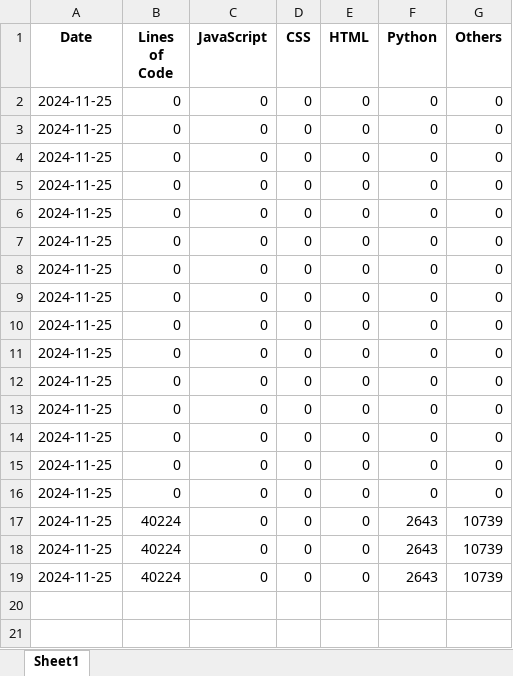
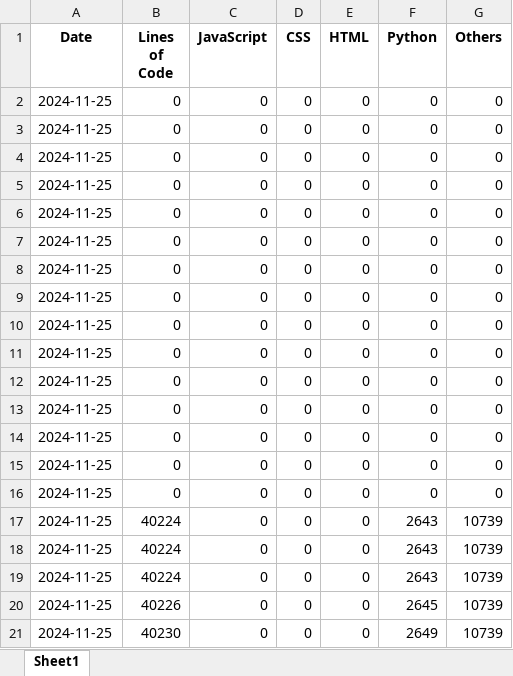
Before and after one commit to greg1d/PFAS-IMplementor-for-Mass-Spectrometry--PIMMS-, an Excel workbook: LOC tracking outputs/code_metrics.xlsx, sheet Sheet1, drawn as a sheet; values as stored, in another font and other column widths than the file's, no borders; the diff names each change by its address in the sheet, - before the commit and + after, or states it on an @@ line.

```diff
--- a/LOC tracking outputs/code_metrics.xlsx (sheet Sheet1)
+++ b/LOC tracking outputs/code_metrics.xlsx (sheet Sheet1)
+row 20: 2024-11-25 | 40226 | 0 | 0 | 0 | 2645 | 10739
+row 21: 2024-11-25 | 40230 | 0 | 0 | 0 | 2649 | 10739
```
Also changed, not shown: 2 other files.
